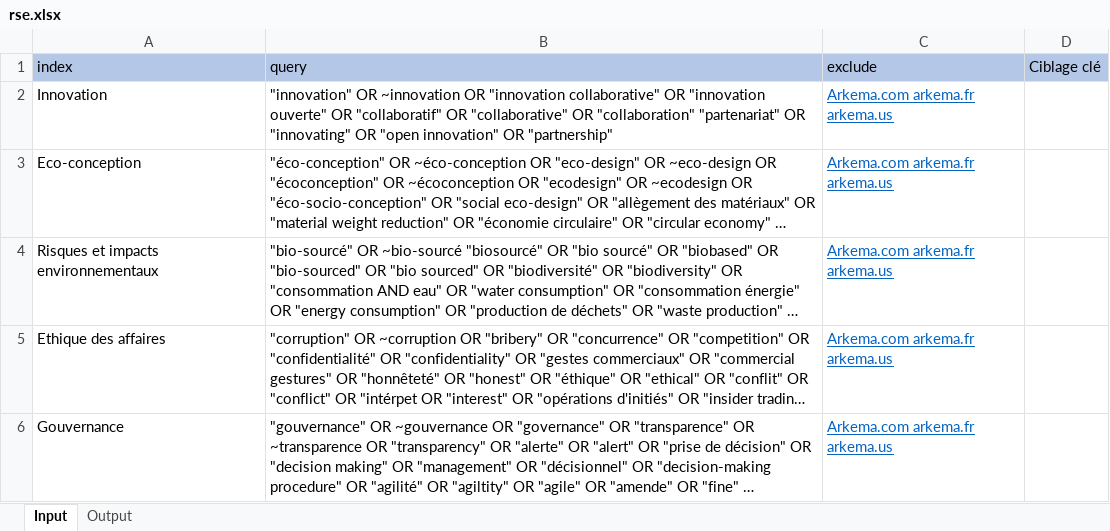
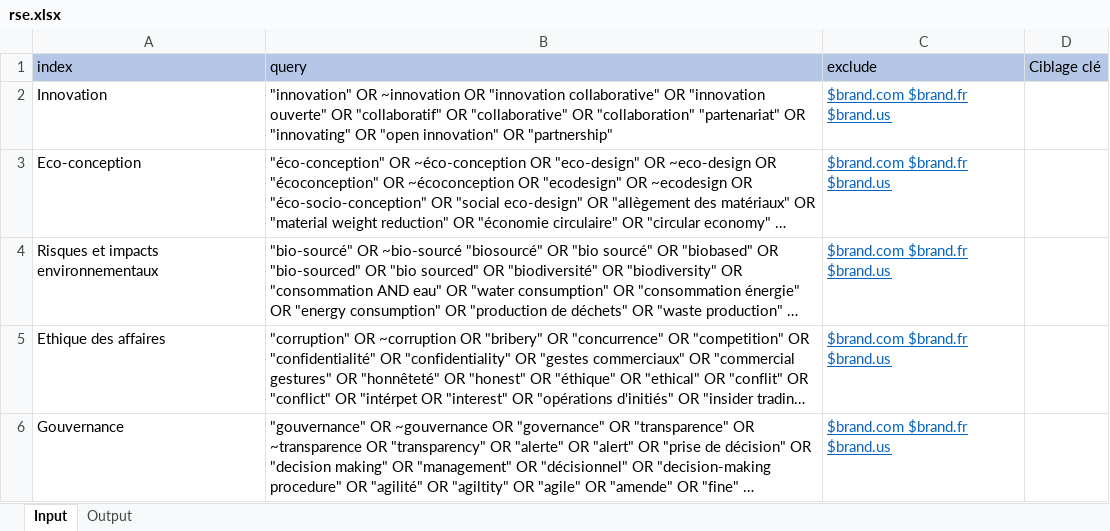
Before and after one commit to f80dev/MaterialityMatrix, an Excel workbook: assets/rse.xlsx, sheet Input, drawn as a sheet; long unchanged cells end in …; values as stored, in another font and other column widths than the file's, no borders; the diff names each change by its address in the sheet, - before the commit and + after, or states it on an @@ line.

```diff
--- a/assets/rse.xlsx (sheet Input)
+++ b/assets/rse.xlsx (sheet Input)
-C2:C6 (exclude): Arkema.com arkema.fr arkema.us
+C2:C6 (exclude): $brand.com $brand.fr $brand.us
```
Also changed, not shown: 2 other files.
